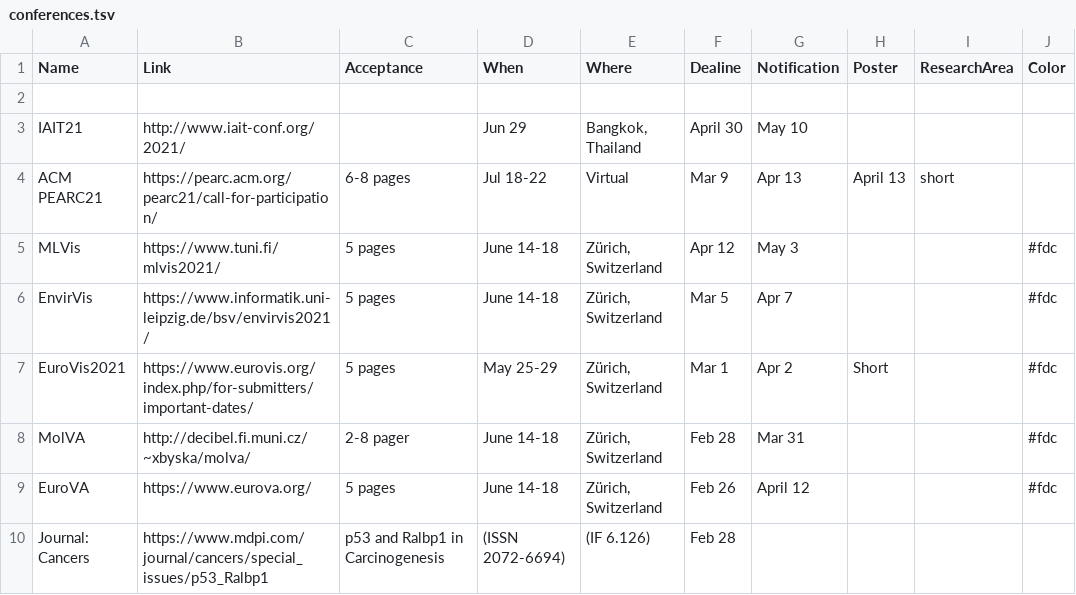
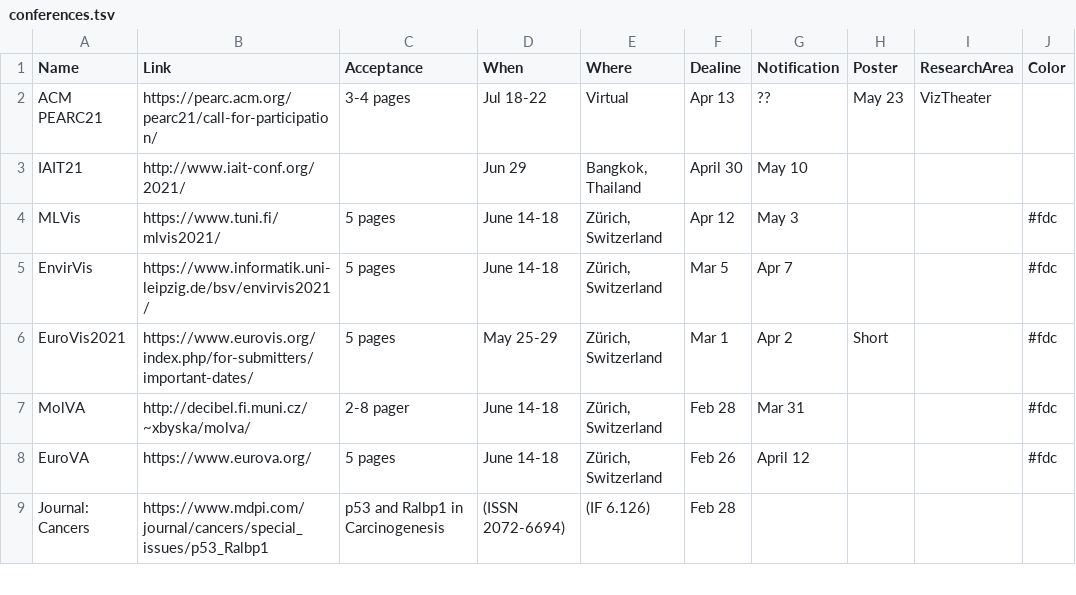
Before and after one commit to iDataVisualizationLab/idatavisualizationlab.github.io, a TSV file: data/conferences.tsv, drawn as a sheet; only a part is shown.

Commit message:
Create conferences.tsv

```diff
--- a/data/conferences.tsv
+++ b/data/conferences.tsv
@@ -1,5 +1,4 @@
 Name	Link	Acceptance	When	Where	Dealine	Notification	Poster	ResearchArea	Color
-
+ACM PEARC21	https://pearc.acm.org/pearc21/call-for-participation/	3-4 pages	Jul 18-22	Virtual	Apr 13	??	May 23	VizTheater			
 IAIT21	http://www.iait-conf.org/2021/		Jun 29	Bangkok, Thailand	April 30	May 10			
-ACM PEARC21	https://pearc.acm.org/pearc21/call-for-participation/	6-8 pages	Jul 18-22	Virtual	Mar 9	Apr 13	April 13	short			
 MLVis 	https://www.tuni.fi/mlvis2021/	5 pages	June 14-18	 Zürich, Switzerland	Apr 12	May 3	 		#fdc	
```
